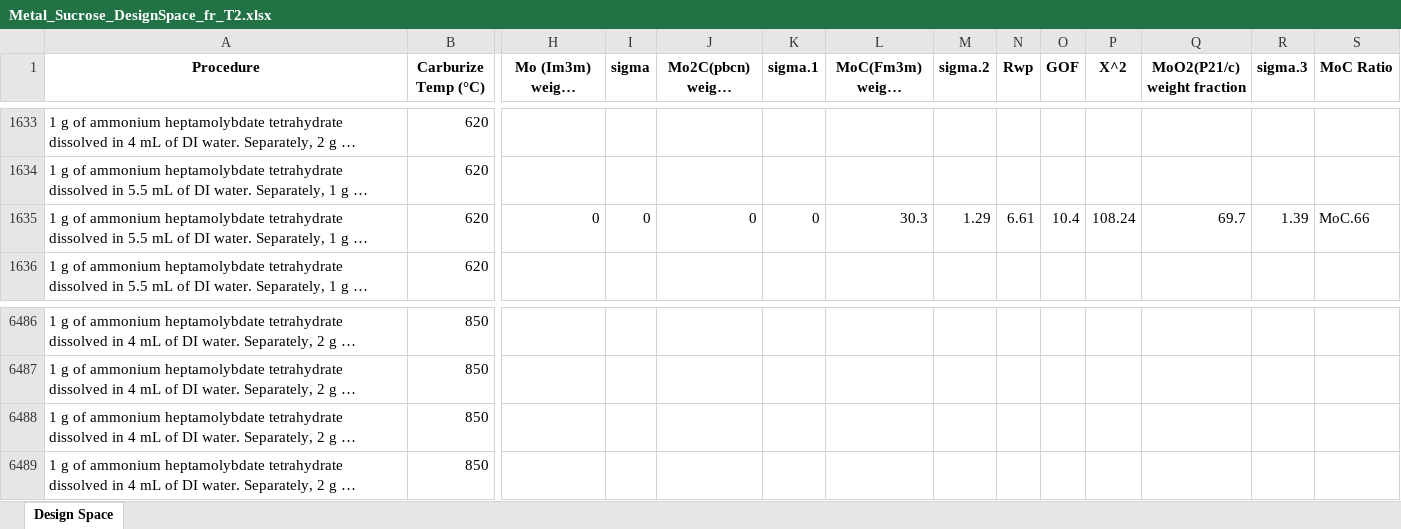
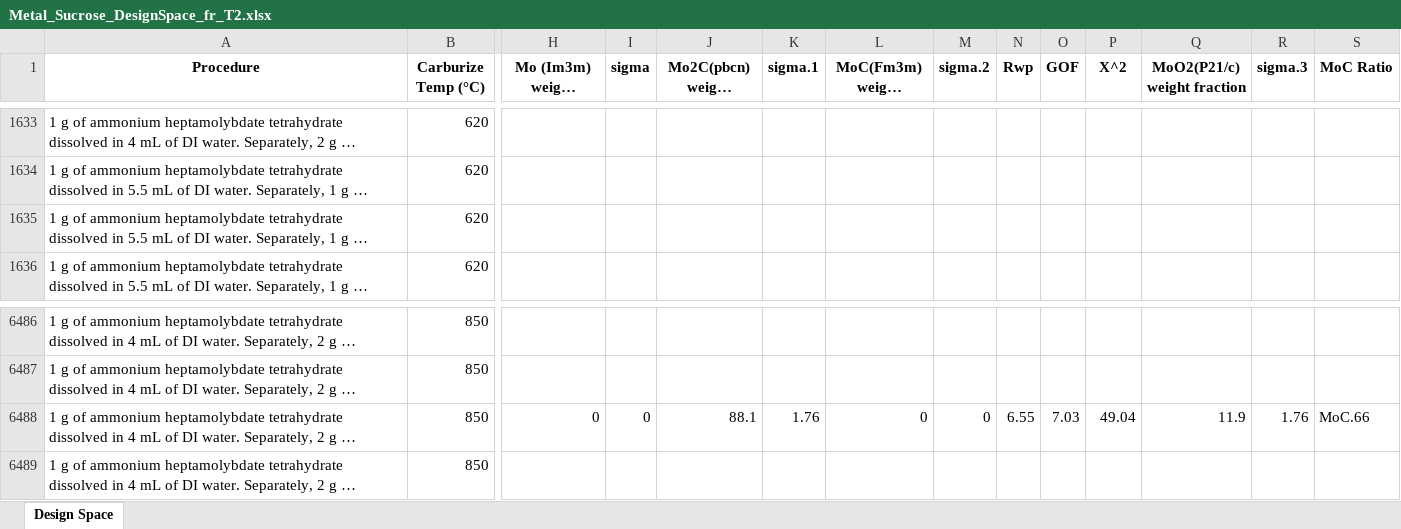
Before and after one commit to The-Porosoff-Group/boicl_crystal_phase_isolation, an Excel workbook: dataset/Metal_Sucrose_DesignSpace_fr_T2.xlsx, sheet Design Space, drawn as a sheet; only a part is shown, gaps mark what is left out; long unchanged cells end in …; values as stored, in another font and other column widths than the file's, no borders; the diff names each change by its address in the sheet, - before the commit and + after, or states it on an @@ line.

```diff
--- a/dataset/Metal_Sucrose_DesignSpace_fr_T2.xlsx (sheet Design Space)
+++ b/dataset/Metal_Sucrose_DesignSpace_fr_T2.xlsx (sheet Design Space)
-H1635 (Mo (Im3m) weight fraction): 0
+H1635 (Mo (Im3m) weight fraction): (empty)
-I1635 (sigma): 0
+I1635 (sigma): (empty)
-J1635 (Mo2C(pbcn) weight fraction): 0
+J1635 (Mo2C(pbcn) weight fraction): (empty)
-K1635 (sigma.1): 0
+K1635 (sigma.1): (empty)
-L1635 (MoC(Fm3m) weight fraction): 30.3
+L1635 (MoC(Fm3m) weight fraction): (empty)
-M1635 (sigma.2): 1.29
+M1635 (sigma.2): (empty)
-N1635 (Rwp): 6.61
+N1635 (Rwp): (empty)
-O1635 (GOF): 10.4
+O1635 (GOF): (empty)
-P1635 (X^2): 108.24
+P1635 (X^2): (empty)
-Q1635 (MoO2(P21/c) weight fraction): 69.7
+Q1635 (MoO2(P21/c) weight fraction): (empty)
-R1635 (sigma.3): 1.39
+R1635 (sigma.3): (empty)
-S1635 (MoC Ratio): MoC.66
+S1635 (MoC Ratio): (empty)
-H6488 (Mo (Im3m) weight fraction): (empty)
+H6488 (Mo (Im3m) weight fraction): 0
-I6488 (sigma): (empty)
+I6488 (sigma): 0
-J6488 (Mo2C(pbcn) weight fraction): (empty)
+J6488 (Mo2C(pbcn) weight fraction): 88.1
-K6488 (sigma.1): (empty)
+K6488 (sigma.1): 1.76
-L6488 (MoC(Fm3m) weight fraction): (empty)
+L6488 (MoC(Fm3m) weight fraction): 0
-M6488 (sigma.2): (empty)
+M6488 (sigma.2): 0
-N6488 (Rwp): (empty)
+N6488 (Rwp): 6.55
-O6488 (GOF): (empty)
+O6488 (GOF): 7.03
-P6488 (X^2): (empty)
+P6488 (X^2): 49.04
-Q6488 (MoO2(P21/c) weight fraction): (empty)
+Q6488 (MoO2(P21/c) weight fraction): 11.9
-R6488 (sigma.3): (empty)
+R6488 (sigma.3): 1.76
-S6488 (MoC Ratio): (empty)
+S6488 (MoC Ratio): MoC.66
```
Also changed, not shown: dataset/Metal_Sucrose_DesignSpace_fr_T1.xlsx, 34 other files.
